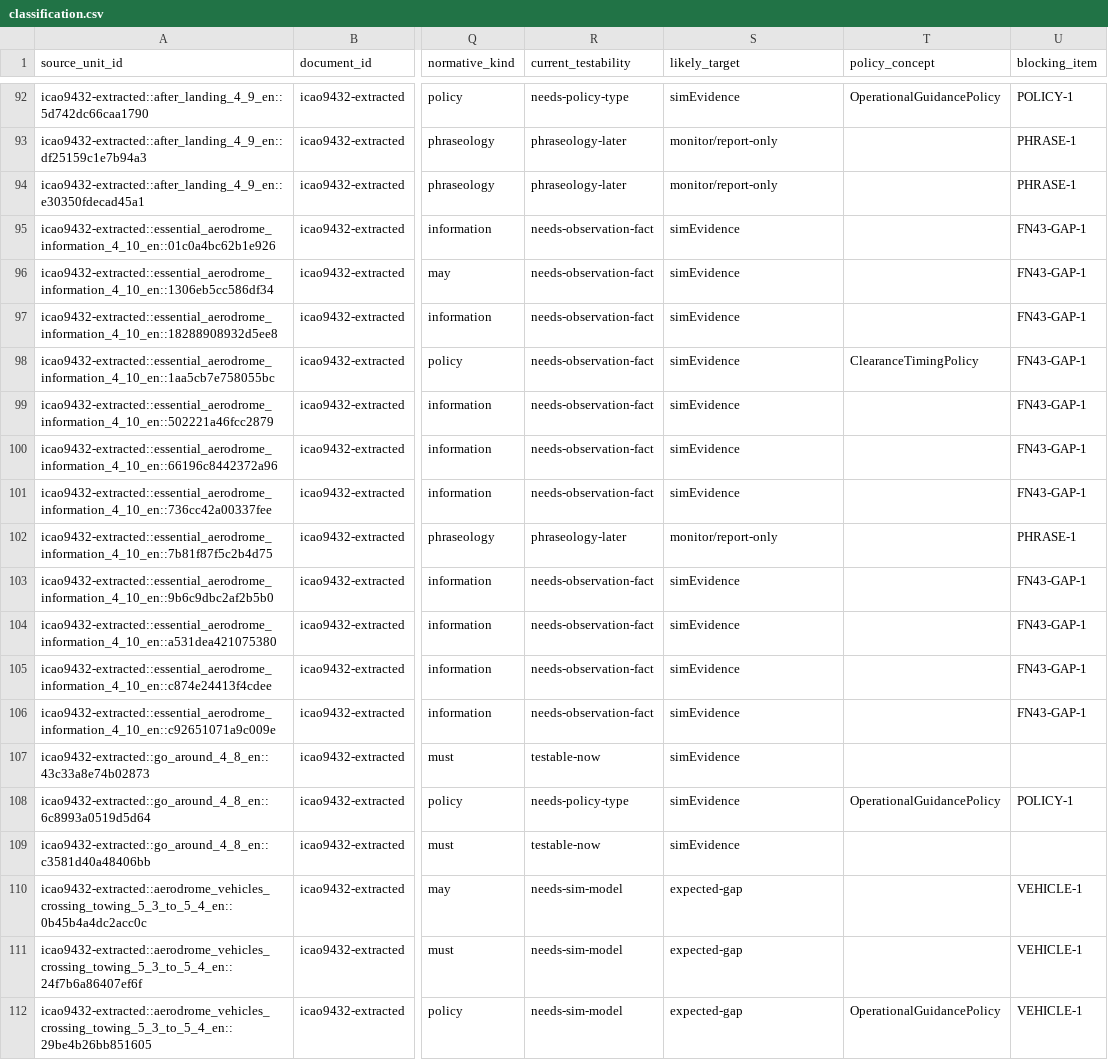
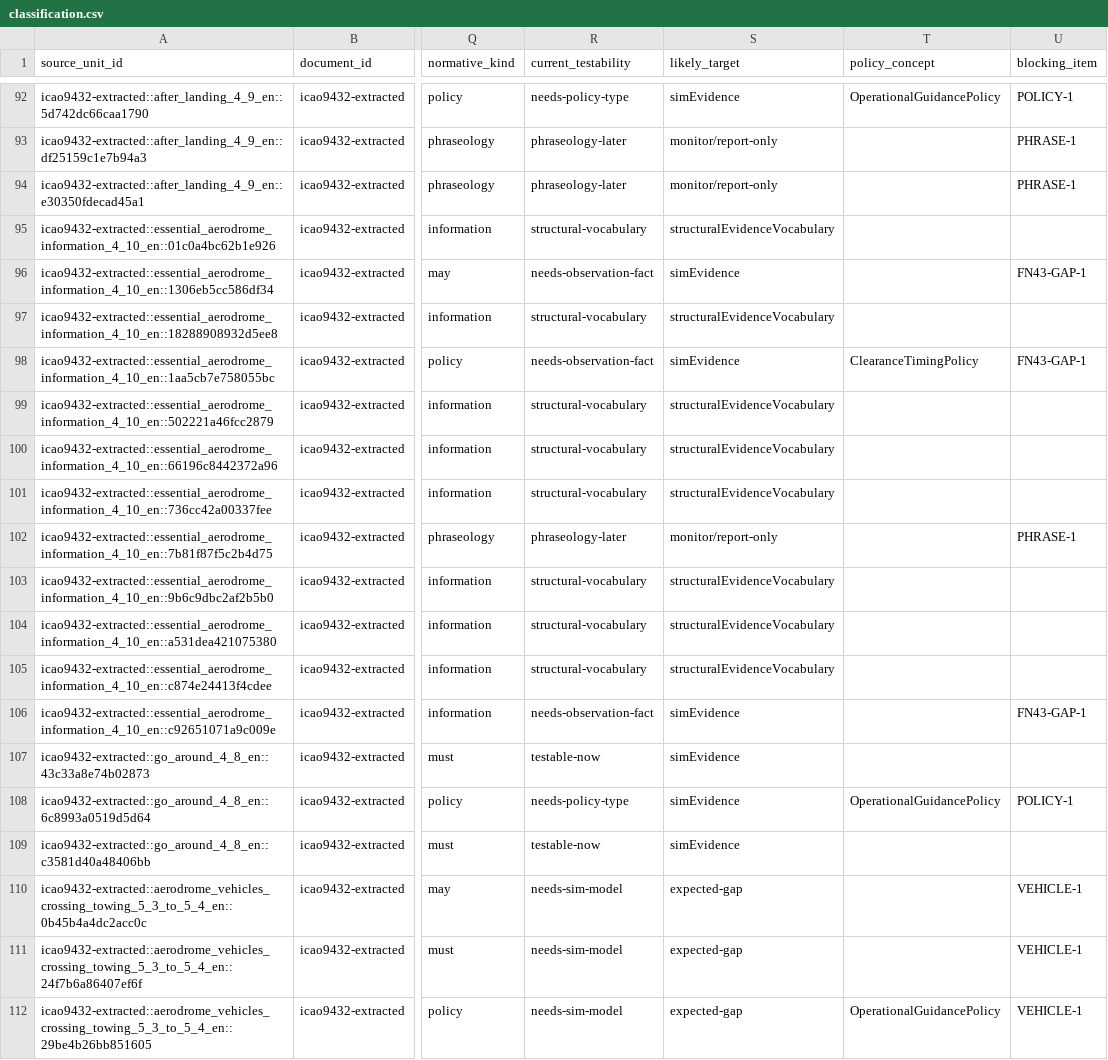
Before and after one commit to ayuudee/graz-tower, a CSV file: research/tools/requirements-spike/quality/icao9432_programme/classification.csv, drawn as a sheet; only a part is shown, gaps mark what is left out; the diff names each change by its address in the sheet, - before the commit and + after, or states it on an @@ line.

```diff
--- a/research/tools/requirements-spike/quality/icao9432_programme/classification.csv
+++ b/research/tools/requirements-spike/quality/icao9432_programme/classification.csv
-R95 (current_testability): needs-observation-fact
+R95 (current_testability): structural-vocabulary
-S95 (likely_target): simEvidence
+S95 (likely_target): structuralEvidenceVocabulary
-U95 (blocking_item): FN43-GAP-1
+U95 (blocking_item): (empty)
-R97 (current_testability): needs-observation-fact
+R97 (current_testability): structural-vocabulary
-S97 (likely_target): simEvidence
+S97 (likely_target): structuralEvidenceVocabulary
-U97 (blocking_item): FN43-GAP-1
+U97 (blocking_item): (empty)
-R99:R101 (current_testability): needs-observation-fact
+R99:R101 (current_testability): structural-vocabulary
-S99:S101 (likely_target): simEvidence
+S99:S101 (likely_target): structuralEvidenceVocabulary
-U99:U101 (blocking_item): FN43-GAP-1
+U99:U101 (blocking_item): (empty)
-R103:R105 (current_testability): needs-observation-fact
+R103:R105 (current_testability): structural-vocabulary
-S103:S105 (likely_target): simEvidence
+S103:S105 (likely_target): structuralEvidenceVocabulary
-U103:U105 (blocking_item): FN43-GAP-1
+U103:U105 (blocking_item): (empty)
```
Also changed, not shown: research/tools/requirements-spike/quality/icao9432_programme/implementation_blocker_manifest.csv, 21 other files.
